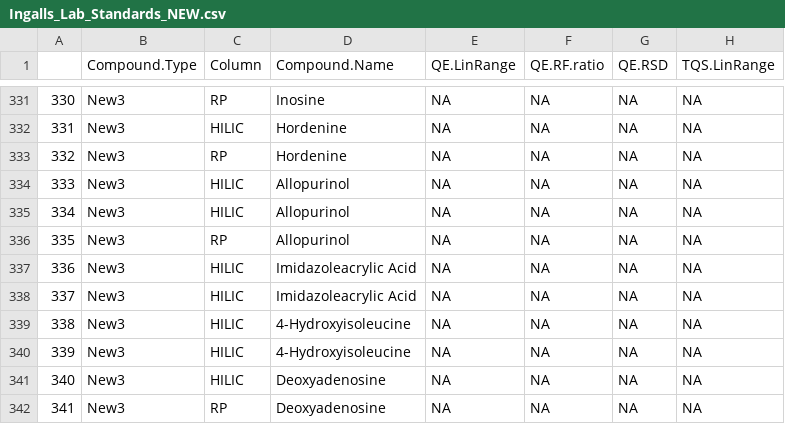
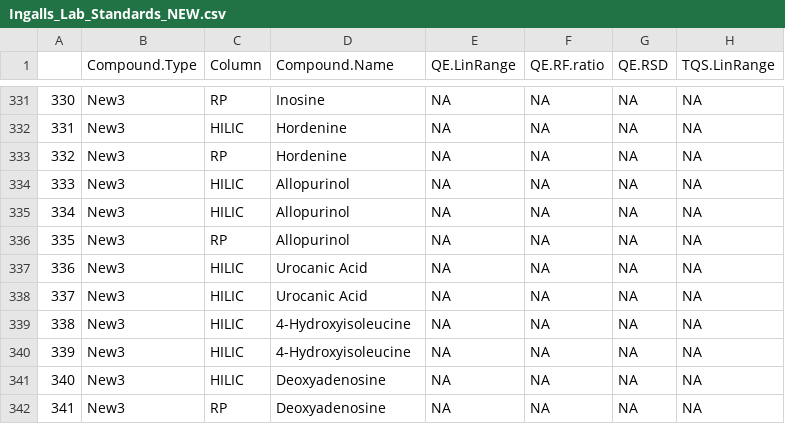
Before and after one commit to IngallsLabUW/Ingalls_Standards, a CSV file: Ingalls_Lab_Standards_NEW.csv, drawn as a sheet; only a part is shown, gaps mark what is left out; the diff names each change by its address in the sheet, - before the commit and + after, or states it on an @@ line.

Commit message:
Imidazoleacrylic Acid -> Urocanic Acid

```diff
--- a/Ingalls_Lab_Standards_NEW.csv
+++ b/Ingalls_Lab_Standards_NEW.csv
-D337:D338 (Compound.Name): Imidazoleacrylic Acid
+D337:D338 (Compound.Name): Urocanic Acid
```
